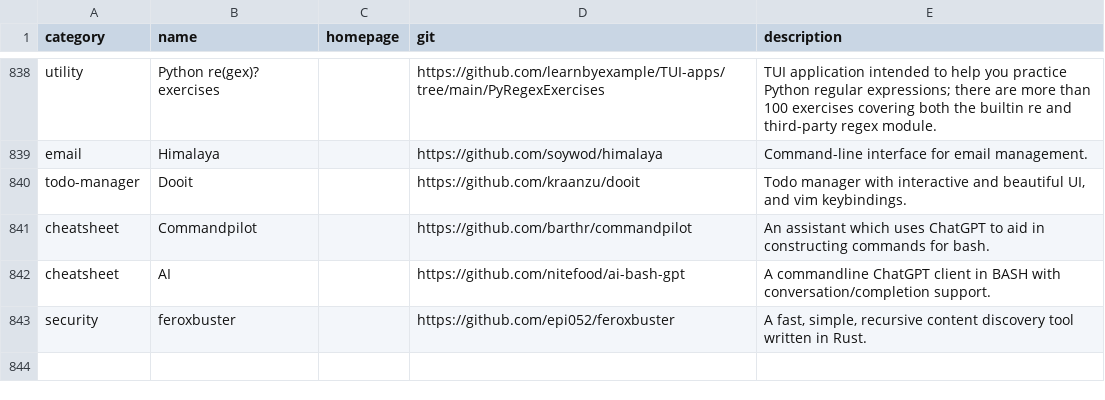
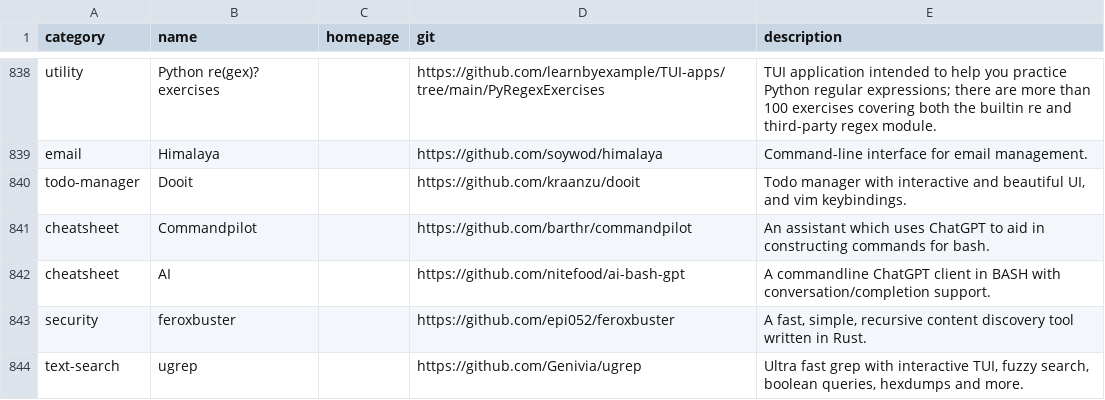
Before and after one commit to toolleeo/cli-apps, a CSV file: data/apps.csv, drawn as a sheet; only a part is shown, gaps mark what is left out; the diff names each change by its address in the sheet, - before the commit and + after, or states it on an @@ line.

Commit message:
Add: ugrep

```diff
--- a/data/apps.csv
+++ b/data/apps.csv
+row 844: text-search | ugrep |  | https://github.com/Genivia/ugrep | Ultra fast grep with interactive TUI, fuzzy search, boolean queries, hexdumps and more.
```
Also changed, not shown: 1 other file.
